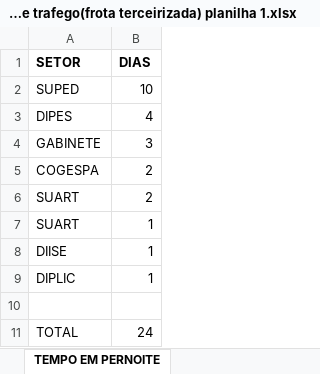
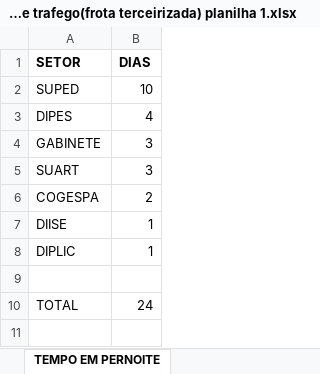
Before and after one commit to brusodev/dashboard-dtran-nov25, an Excel workbook: controle de trafego(frota terceirizada) planilha 1.xlsx, sheet TEMPO EM PERNOITE, drawn as a sheet; values as stored, in another font and other column widths than the file's, no borders; charts and pictures not drawn; removed rows and columns are numbered as before the commit, all else as after; the diff names each change by its address in the sheet, - before the commit and + after, or states it on an @@ line.

```diff
--- a/controle de trafego(frota terceirizada) planilha 1.xlsx (sheet TEMPO EM PERNOITE)
+++ b/controle de trafego(frota terceirizada) planilha 1.xlsx (sheet TEMPO EM PERNOITE)
+row 5: SUART | 3
-row 6: SUART | 2
-row 7: SUART | 1
```
Also changed, not shown: charts or pictures, 2 other files.
